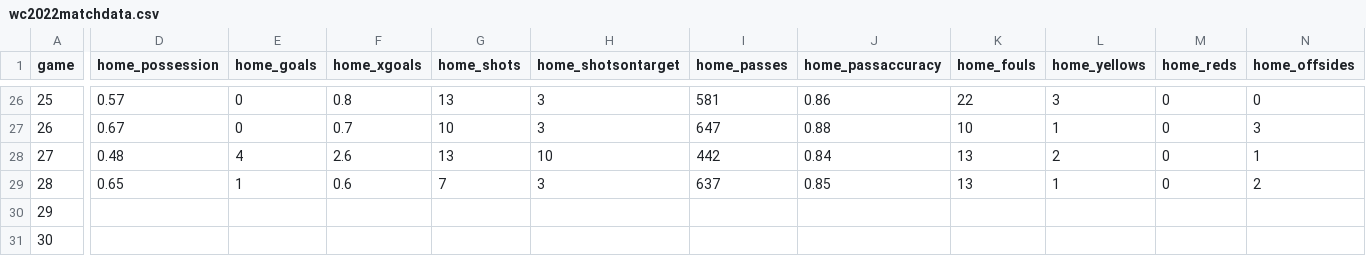
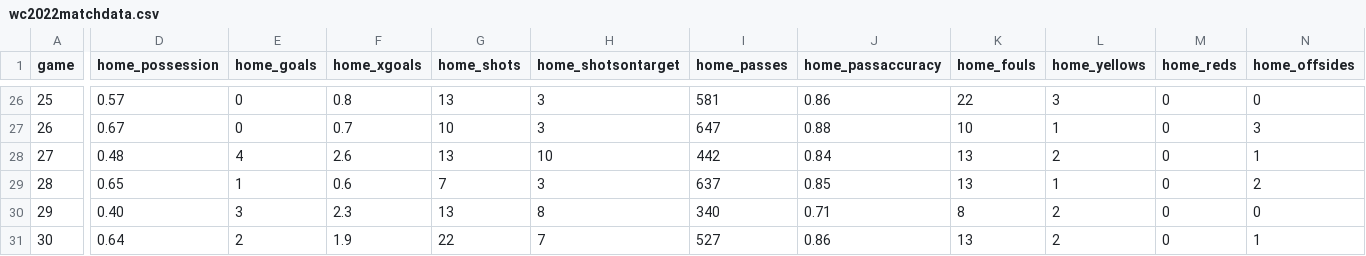
Before and after one commit to MarcoTab/WC2022Data, a CSV file: data/wc2022matchdata.csv, drawn as a sheet; only a part is shown, gaps mark what is left out; the diff covers the shown part only; the diff names each change by its address in the sheet, - before the commit and + after, or states it on an @@ line.

Commit message:
Added data from Nov 28th

```diff
--- a/data/wc2022matchdata.csv
+++ b/data/wc2022matchdata.csv
-D30 (home_possession): (empty)
+D30 (home_possession): 0.40
-E30 (home_goals): (empty)
+E30 (home_goals): 3
-F30 (home_xgoals): (empty)
+F30 (home_xgoals): 2.3
-G30 (home_shots): (empty)
+G30 (home_shots): 13
-H30 (home_shotsontarget): (empty)
+H30 (home_shotsontarget): 8
-I30 (home_passes): (empty)
+I30 (home_passes): 340
-J30 (home_passaccuracy): (empty)
+J30 (home_passaccuracy): 0.71
-K30 (home_fouls): (empty)
+K30 (home_fouls): 8
-L30:L31 (home_yellows): (empty)
+L30:L31 (home_yellows): 2
-M30:M31 (home_reds): (empty)
+M30:M31 (home_reds): 0
-N30 (home_offsides): (empty)
+N30 (home_offsides): 0
-D31 (home_possession): (empty)
+D31 (home_possession): 0.64
-E31 (home_goals): (empty)
+E31 (home_goals): 2
-F31 (home_xgoals): (empty)
+F31 (home_xgoals): 1.9
-G31 (home_shots): (empty)
+G31 (home_shots): 22
-H31 (home_shotsontarget): (empty)
+H31 (home_shotsontarget): 7
-I31 (home_passes): (empty)
+I31 (home_passes): 527
-J31 (home_passaccuracy): (empty)
+J31 (home_passaccuracy): 0.86
-K31 (home_fouls): (empty)
+K31 (home_fouls): 13
-N31 (home_offsides): (empty)
+N31 (home_offsides): 1
```
Also changed, not shown: 74 edited cells elsewhere in this file.
